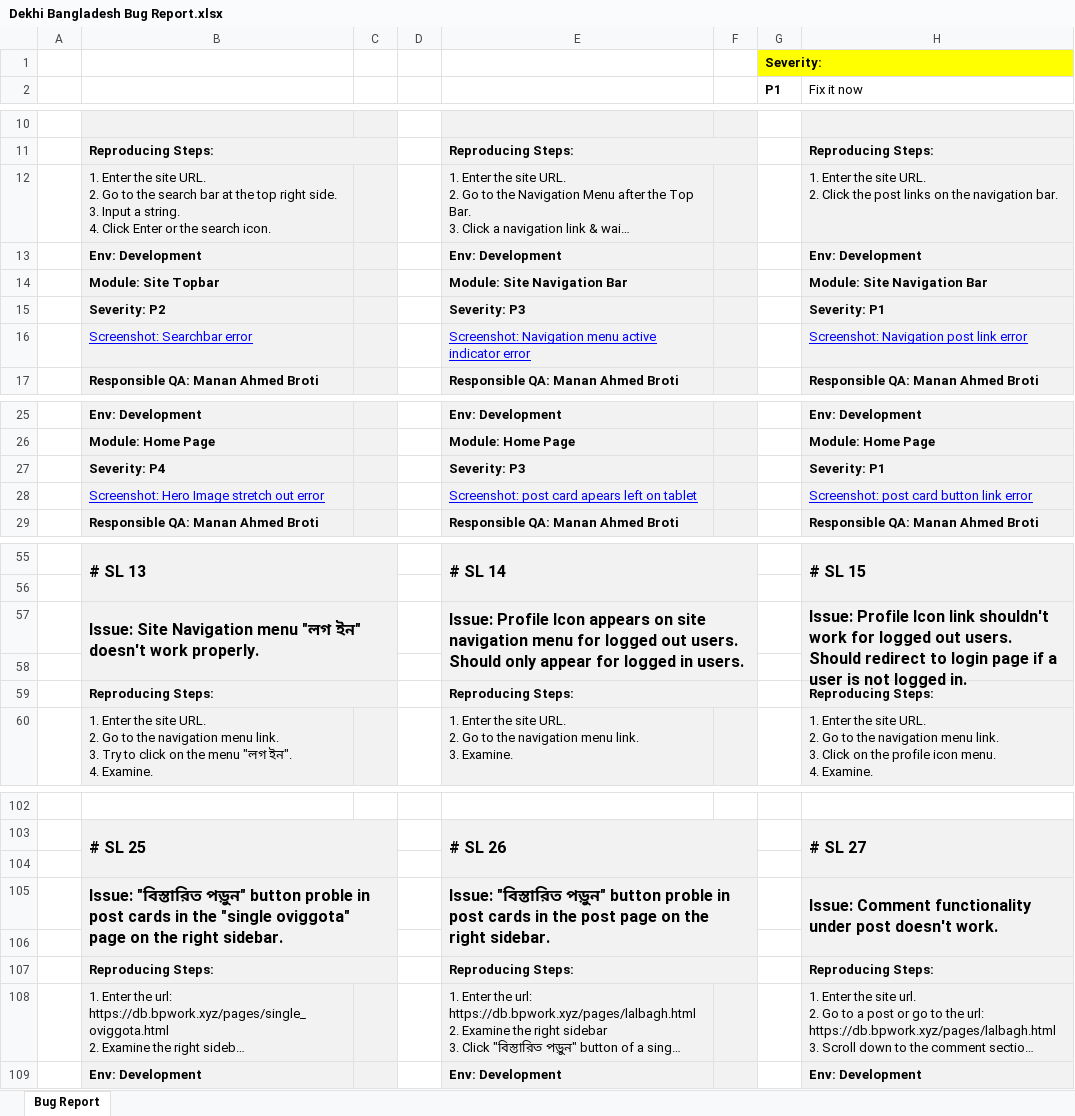
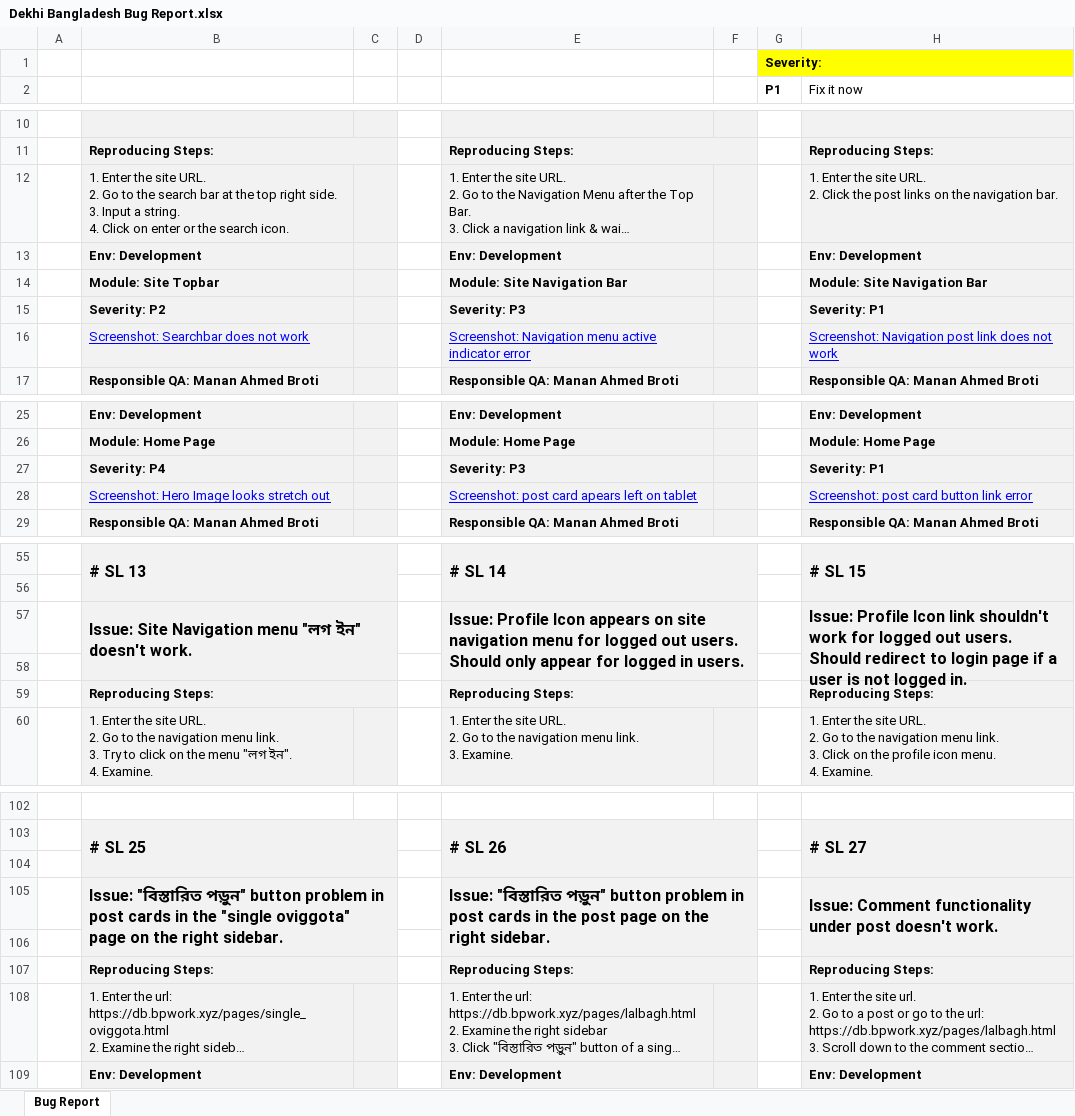
Before and after one commit to AhmedManan/Dekhi_Bangladesh_Test_Report, an Excel workbook: Dekhi Bangladesh Bug Report.xlsx, sheet Bug Report, drawn as a sheet; only a part is shown, gaps mark what is left out; long unchanged cells end in …; values as stored, in another font and other column widths than the file's, no borders; the diff names each change by its address in the sheet, - before the commit and + after, or states it on an @@ line.

Commit message:
Update Dekhi Bangladesh Bug Report.xlsx

```diff
--- a/Dekhi Bangladesh Bug Report.xlsx (sheet Bug Report)
+++ b/Dekhi Bangladesh Bug Report.xlsx (sheet Bug Report)
-B12: …4. Click Enter or the…
+B12: …4. Click on enter or the…
-B16: Screenshot: Searchbar error
+B16: Screenshot: Searchbar does not work
-H16 (Fix it now): Screenshot: Navigation post link error
+H16 (Fix it now): Screenshot: Navigation post link does not work
-B28: Screenshot: Hero Image stretch out error
+B28: Screenshot: Hero Image looks stretch out
-B57: …ইন" doesn't work properly.
+B57: …ইন" doesn't work.
-B105: …পড়ুন" button proble in post…
+B105: …পড়ুন" button problem in post…
-E105: …পড়ুন" button proble in post…
+E105: …পড়ুন" button problem in post…
```
